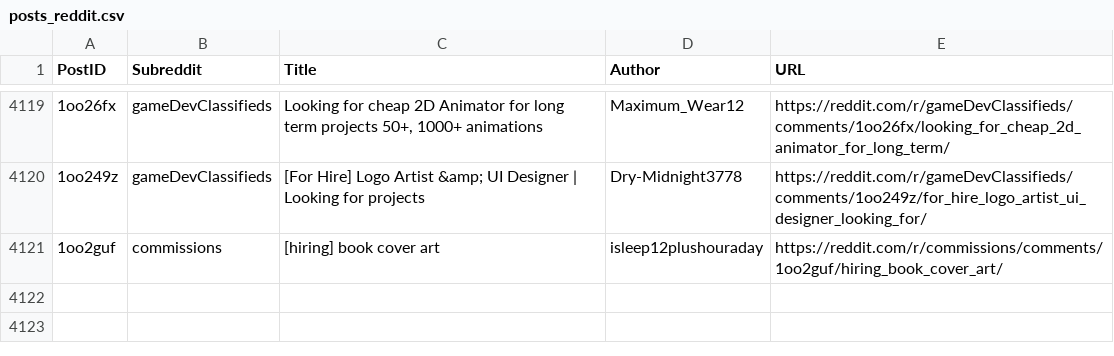
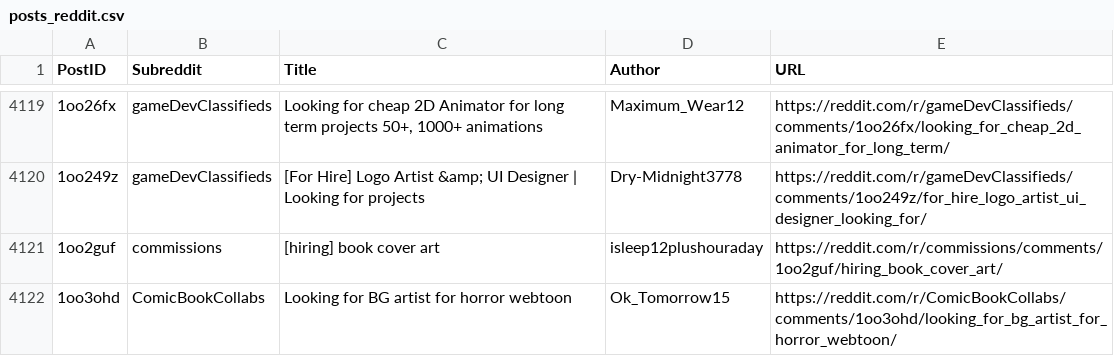
Before and after one commit to Jack0fcodes/LFA, a CSV file: posts_reddit.csv, drawn as a sheet; only a part is shown, gaps mark what is left out; the diff names each change by its address in the sheet, - before the commit and + after, or states it on an @@ line.

```diff
--- a/posts_reddit.csv
+++ b/posts_reddit.csv
+row 4122: 1oo3ohd | ComicBookCollabs | Looking for BG artist for horror webtoon | Ok_Tomorrow15 | https://reddit.com/r/ComicBookCollabs/comments/1oo3ohd/looking_for_bg_artist_for_horror_webtoon/
```
